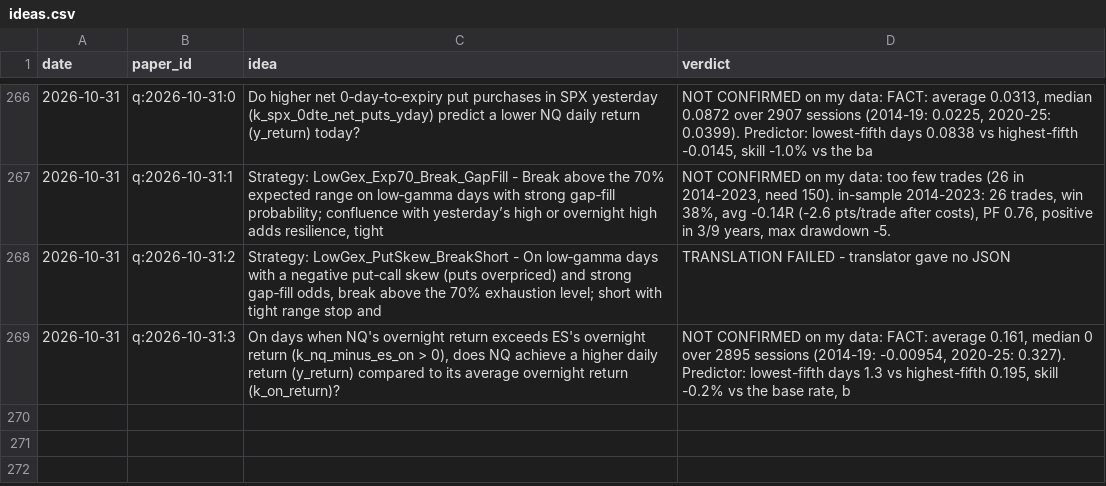
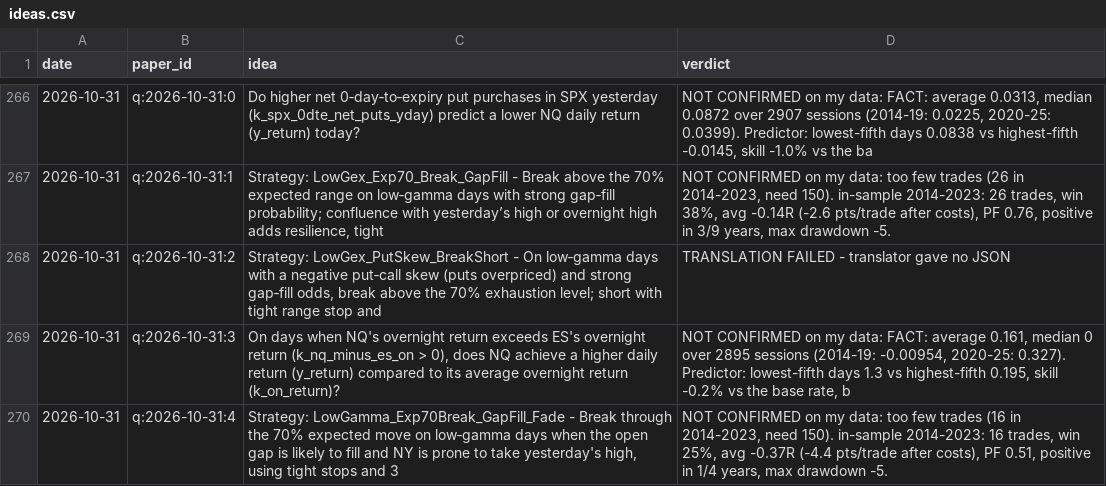
Before and after one commit to vannaflow1/nasdaq-bot, a CSV file: knowledge/ideas.csv, drawn as a sheet; only a part is shown, gaps mark what is left out.

```diff
--- a/knowledge/ideas.csv
+++ b/knowledge/ideas.csv
@@ -269 +269,2 @@ date,paper_id,idea,verdict
 2026-10-31,q:2026-10-31:3,"On days when NQ's overnight return exceeds ES's overnight return (k_nq_minus_es_on > 0), does NQ achieve a higher daily return (y_return) compared to its average overnight return (k_on_return)?","NOT CONFIRMED on my data: FACT: average 0.161, median 0 over 2895 sessions (2014-19: -0.00954, 2020-25: 0.327). Predictor: lowest-fifth days 1.3 vs highest-fifth 0.195, skill -0.2% vs the base rate, b"
+2026-10-31,q:2026-10-31:4,"Strategy: LowGamma_Exp70Break_GapFill_Fade - Break through the 70% expected move on low‑gamma days when the open gap is likely to fill and NY is prone to take yesterday's high, using tight stops and 3","NOT CONFIRMED on my data: too few trades (16 in 2014-2023, need 150). in-sample 2014-2023: 16 trades, win 25%, avg -0.37R (-4.4 pts/trade after costs), PF 0.51, positive in 1/4 years, max drawdown -5."
```
Also changed, not shown: 6 other files.
